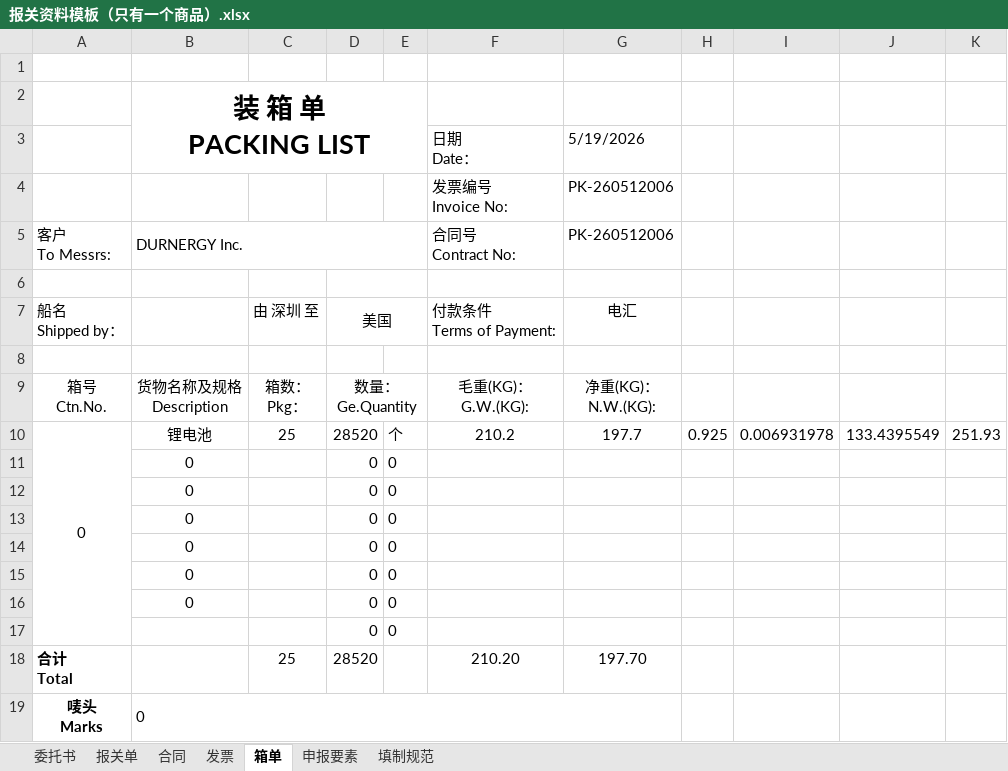
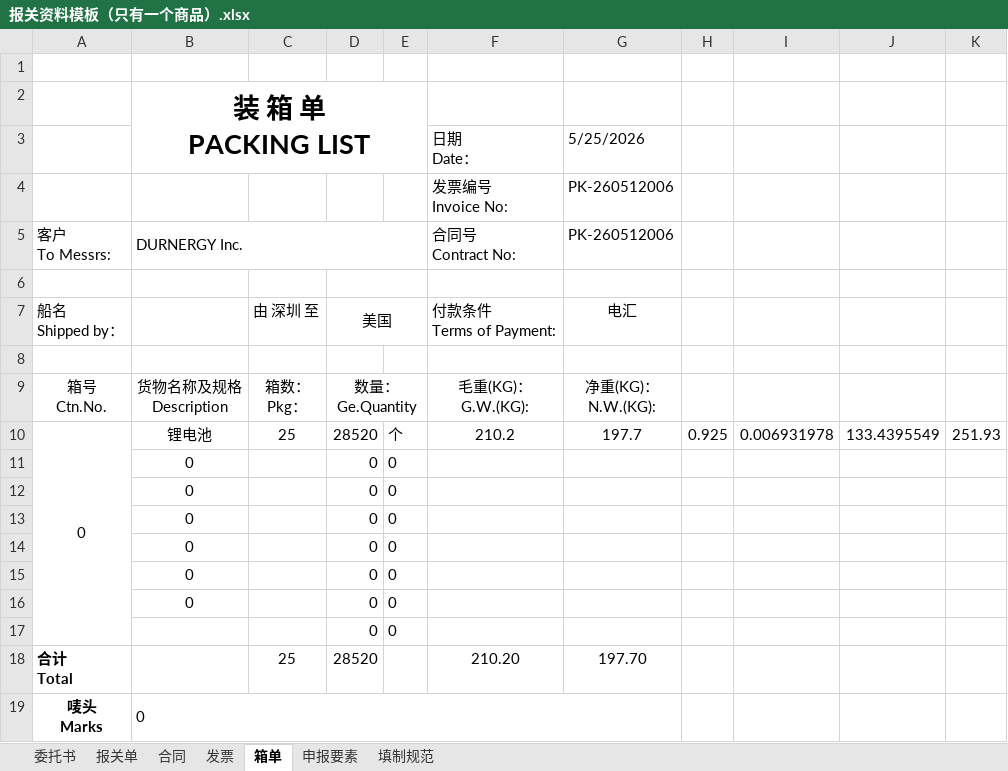
Before and after one commit to wangyouji-svg/BaoguanAuto, an Excel workbook: 报关资料模板（只有一个商品）.xlsx, sheet 箱单, drawn as a sheet; values as stored, in another font and other column widths than the file's, no borders; charts and pictures not drawn; the diff names each change by its address in the sheet, - before the commit and + after, or states it on an @@ line.

```diff
--- a/报关资料模板（只有一个商品）.xlsx (sheet 箱单)
+++ b/报关资料模板（只有一个商品）.xlsx (sheet 箱单)
-G3: 5/19/2026
+G3: 5/25/2026
```
Also changed, not shown: sheet 委托书, sheet 合同, sheet 发票, sheet 报关单, 2 other files.
